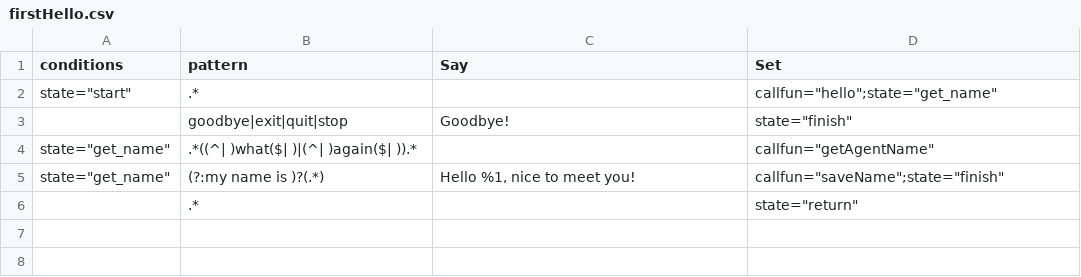
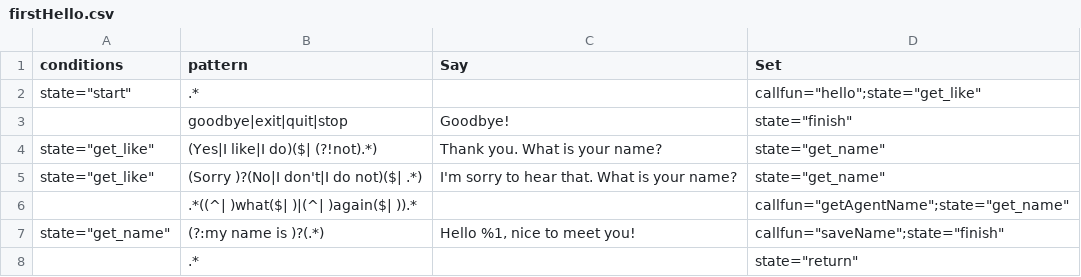
Before and after one commit to inmind-project/Git, a CSV file: Configurations/firstHello.csv, drawn as a sheet.

```diff
--- a/Configurations/firstHello.csv
+++ b/Configurations/firstHello.csv
@@ -1,5 +1,7 @@
 conditions,pattern,Say,Set
-"state=""start""",.*,,"callfun=""hello"";state=""get_name"""
+"state=""start""",.*,,"callfun=""hello"";state=""get_like"""
 ,goodbye|exit|quit|stop,Goodbye!,"state=""finish"""
-"state=""get_name""",.*((^| )what($| )|(^| )again($| )).*,,"callfun=""getAgentName"""
+"state=""get_like""",(Yes|I like|I do)($| (?!not).*),Thank you. What is your name?,"state=""get_name"""
+"state=""get_like""",(Sorry )?(No|I don't|I do not)($| .*),I'm sorry to hear that. What is your name?,"state=""get_name"""
+,.*((^| )what($| )|(^| )again($| )).*,,"callfun=""getAgentName"";state=""get_name"""
 "state=""get_name""",(?:my name is )?(.*),"Hello %1, nice to meet you!","callfun=""saveName"";state=""finish"""
```
Also changed, not shown: Configurations/SocialTalk.csv, 36 other files.
